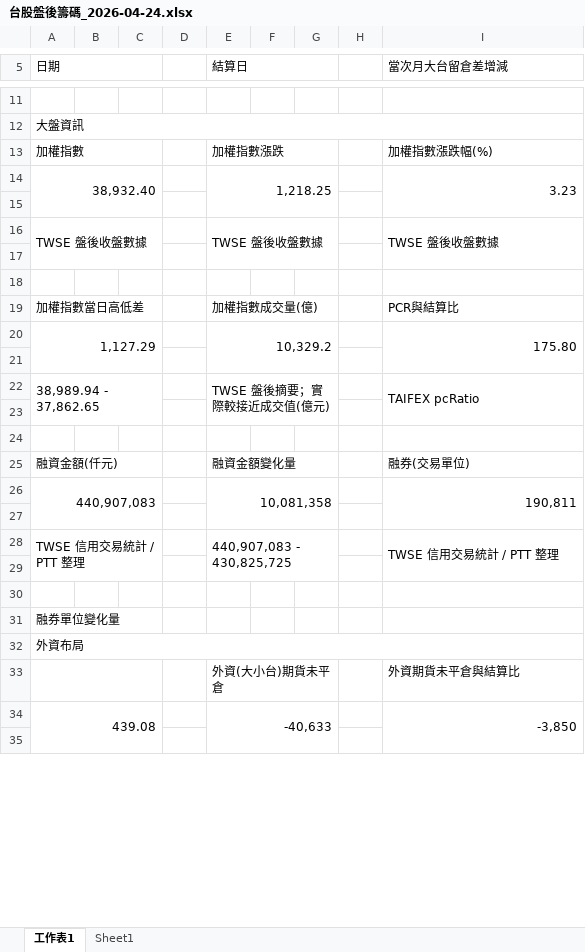
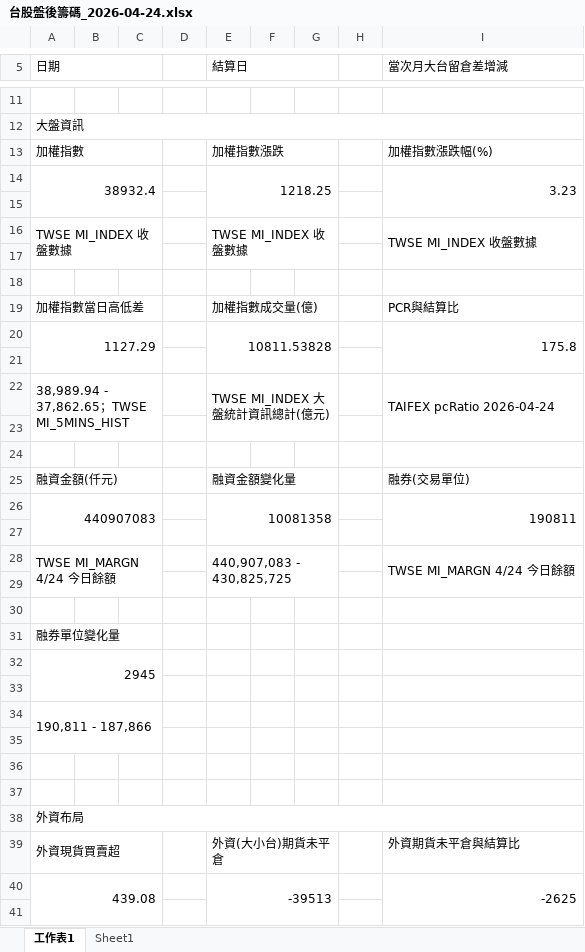
Before and after one commit to wu851127-rgb/chip-report-site, an Excel workbook: outputs/chip-report/台股盤後籌碼_2026-04-24.xlsx, sheet 工作表1, drawn as a sheet; only a part is shown, gaps mark what is left out; values as stored, in another font and other column widths than the file's, no cell formats; removed rows and columns are numbered as before the commit, all else as after; the diff covers the shown part only; the diff names each change by its address in the sheet, - before the commit and + after, or states it on an @@ line.

Commit message:
Update chip report site 2026-05-04

```diff
--- a/outputs/chip-report/台股盤後籌碼_2026-04-24.xlsx (sheet 工作表1)
+++ b/outputs/chip-report/台股盤後籌碼_2026-04-24.xlsx (sheet 工作表1)
-row 14: 38,932.40 |  |  |  | 1,218.25 |  |  |  | 3.23
+row 14: 38932.4 |  |  |  | 1218.25 |  |  |  | 3.23
-row 16: TWSE 盤後收盤數據 |  |  |  | TWSE 盤後收盤數據 |  |  |  | TWSE 盤後收盤數據
+row 16: TWSE MI_INDEX 收盤數據 |  |  |  | TWSE MI_INDEX 收盤數據 |  |  |  | TWSE MI_INDEX 收盤數據
-row 20: 1,127.29 |  |  |  | 10,329.2 |  |  |  | 175.80
+row 20: 1127.29 |  |  |  | 10811.53828 |  |  |  | 175.8
-row 22: 38,989.94 - 37,862.65 |  |  |  | TWSE 盤後摘要；實際較接近成交值(億元) |  |  |  | TAIFEX pcRatio
+row 22: 38,989.94 - 37,862.65；TWSE MI_5MINS_HIST |  |  |  | TWSE MI_INDEX 大盤統計資訊總計(億元) |  |  |  | TAIFEX pcRatio 2026-04-24
-row 26: 440,907,083 |  |  |  | 10,081,358 |  |  |  | 190,811
+row 26: 440907083 |  |  |  | 10081358 |  |  |  | 190811
-row 28: TWSE 信用交易統計 / PTT 整理 |  |  |  | 440,907,083 - 430,825,725 |  |  |  | TWSE 信用交易統計 / PTT 整理
+row 28: TWSE MI_MARGN 4/24 今日餘額 |  |  |  | 440,907,083 - 430,825,725 |  |  |  | TWSE MI_MARGN 4/24 今日餘額
+row 32: 2945
+row 33: (empty)
+row 34: 190,811 - 187,866
+row 35: (empty)
+row 36: (empty)
+row 37: (empty)
-A39 (日期): (empty)
+A39 (日期): 外資現貨買賣超
-E40 (結算日): -40,633
+E40 (結算日): -39513
-I40 (當次月大台留倉差增減): -3,850
+I40 (當次月大台留倉差增減): -2625
```
Also changed, not shown: 25 added rows, 17 removed rows and 7 edited cells elsewhere in this sheet, sheet Sheet1, cell formats, 2 other files.
